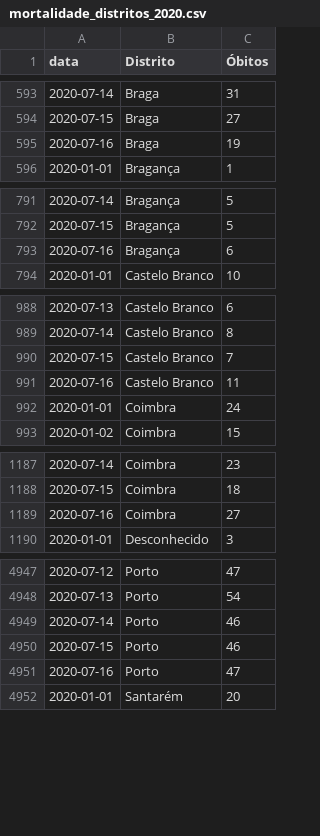
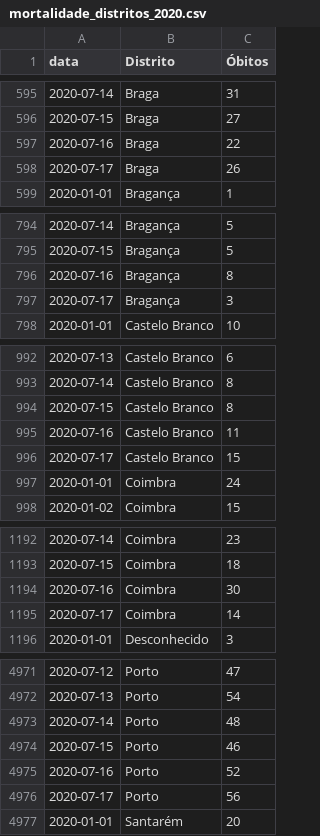
Before and after one commit to covid19pt/covid-19-pt-data, a CSV file: mortalidade_distritos_2020.csv, drawn as a sheet; only a part is shown, gaps mark what is left out; the diff covers the shown part only.

```diff
--- a/mortalidade_distritos_2020.csv
+++ b/mortalidade_distritos_2020.csv
@@ -594,3 +596,4 @@ data,Distrito,Óbitos
 2020-07-15,Braga,27
-2020-07-16,Braga,19
+2020-07-16,Braga,22
+2020-07-17,Braga,26
 2020-01-01,Bragança,1
@@ -792,3 +795,4 @@ data,Distrito,Óbitos
 2020-07-15,Bragança,5
-2020-07-16,Bragança,6
+2020-07-16,Bragança,8
+2020-07-17,Bragança,3
 2020-01-01,Castelo Branco,10
@@ -989,4 +993,5 @@ data,Distrito,Óbitos
 2020-07-14,Castelo Branco,8
-2020-07-15,Castelo Branco,7
+2020-07-15,Castelo Branco,8
 2020-07-16,Castelo Branco,11
+2020-07-17,Castelo Branco,15
 2020-01-01,Coimbra,24
@@ -1188,3 +1193,4 @@ data,Distrito,Óbitos
 2020-07-15,Coimbra,18
-2020-07-16,Coimbra,27
+2020-07-16,Coimbra,30
+2020-07-17,Coimbra,14
 2020-01-01,Desconhecido,3
@@ -4948,5 +4972,6 @@ data,Distrito,Óbitos
 2020-07-13,Porto,54
-2020-07-14,Porto,46
+2020-07-14,Porto,48
 2020-07-15,Porto,46
-2020-07-16,Porto,47
+2020-07-16,Porto,52
+2020-07-17,Porto,56
 2020-01-01,Santarém,20
```
Also changed, not shown: 26 added rows and 17 edited cells elsewhere in this file, mortalidade.csv.
